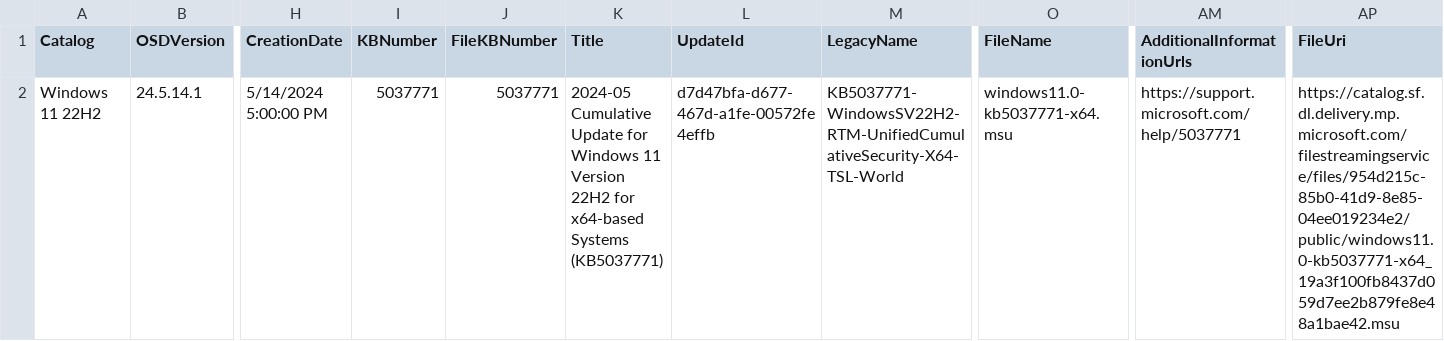
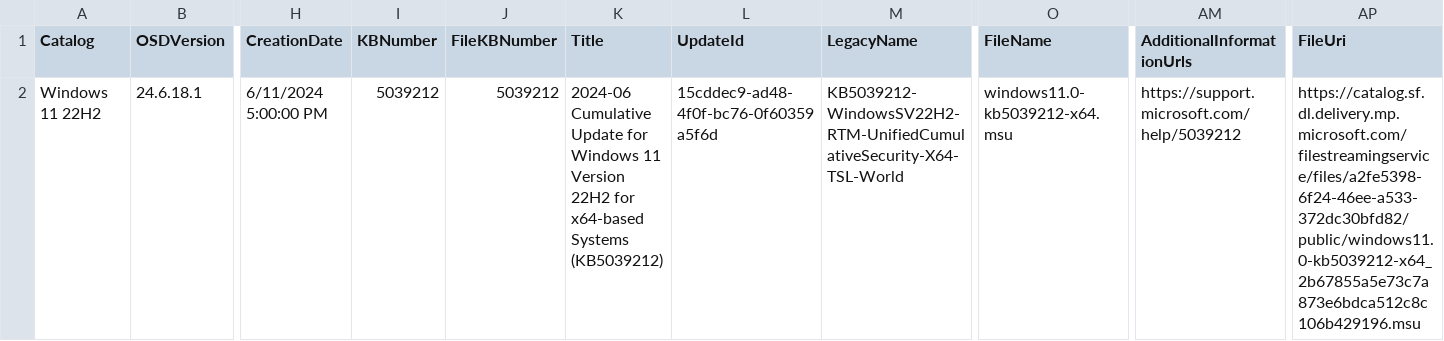
Before and after one commit to OSDeploy/OSDSUS, a CSV file: Catalogs/Windows/Windows 11 22H2 LCU.csv, drawn as a sheet; only a part is shown, gaps mark what is left out; the diff covers the shown part only; the diff names each change by its address in the sheet, - before the commit and + after, or states it on an @@ line.

```diff
--- a/Catalogs/Windows/Windows 11 22H2 LCU.csv
+++ b/Catalogs/Windows/Windows 11 22H2 LCU.csv
-B2 (OSDVersion): 24.5.14.1
+B2 (OSDVersion): 24.6.18.1
-H2 (CreationDate): 5/14/2024 5:00:00 PM
+H2 (CreationDate): 6/11/2024 5:00:00 PM
-I2 (KBNumber): 5037771
+I2 (KBNumber): 5039212
-J2 (FileKBNumber): 5037771
+J2 (FileKBNumber): 5039212
-K2 (Title): 2024-05 Cumulative Update for Windows 11 Version 22H2 for x64-based Systems (KB5037771)
+K2 (Title): 2024-06 Cumulative Update for Windows 11 Version 22H2 for x64-based Systems (KB5039212)
-L2 (UpdateId): d7d47bfa-d677-467d-a1fe-00572fe4effb
+L2 (UpdateId): 15cddec9-ad48-4f0f-bc76-0f60359a5f6d
-M2 (LegacyName): KB5037771-WindowsSV22H2-RTM-UnifiedCumulativeSecurity-X64-TSL-World
+M2 (LegacyName): KB5039212-WindowsSV22H2-RTM-UnifiedCumulativeSecurity-X64-TSL-World
-O2 (FileName): windows11.0-kb5037771-x64.msu
+O2 (FileName): windows11.0-kb5039212-x64.msu
-AM2 (AdditionalInformationUrls): https://support.microsoft.com/help/5037771
+AM2 (AdditionalInformationUrls): https://support.microsoft.com/help/5039212
-AP2 (FileUri): https://catalog.sf.dl.delivery.mp.microsoft.com/filestreamingservice/files/954d215c-85b0-41d9-8e85-04ee019234e2/public/windows11.0-kb5037771-x64_19a3f100fb8437d059d7ee2b879fe8e48a1bae42.msu
+AP2 (FileUri): https://catalog.sf.dl.delivery.mp.microsoft.com/filestreamingservice/files/a2fe5398-6f24-46ee-a533-372dc30bfd82/public/windows11.0-kb5039212-x64_2b67855a5e73c7a873e6bdca512c8c106b429196.msu
```
Also changed, not shown: 3 edited cells elsewhere in this file, Catalogs/Windows/Windows 11 23H2 LCU.csv, 7 other files.
